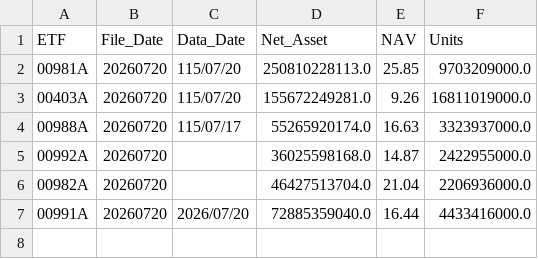
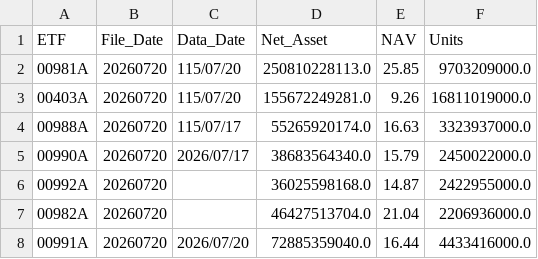
Before and after one commit to hddio5421/invest, a CSV file: history/fund_meta_20260720.csv, drawn as a sheet.

```diff
--- a/history/fund_meta_20260720.csv
+++ b/history/fund_meta_20260720.csv
@@ -4,2 +4,3 @@
 00988A,20260720,115/07/17,55265920174.0,16.63,3323937000.0
+00990A,20260720,2026/07/17,38683564340.0,15.79,2450022000.0
 00992A,20260720,,36025598168.0,14.87,2422955000.0
```
Also changed, not shown: history/history_20260720.csv, 14 other files.
